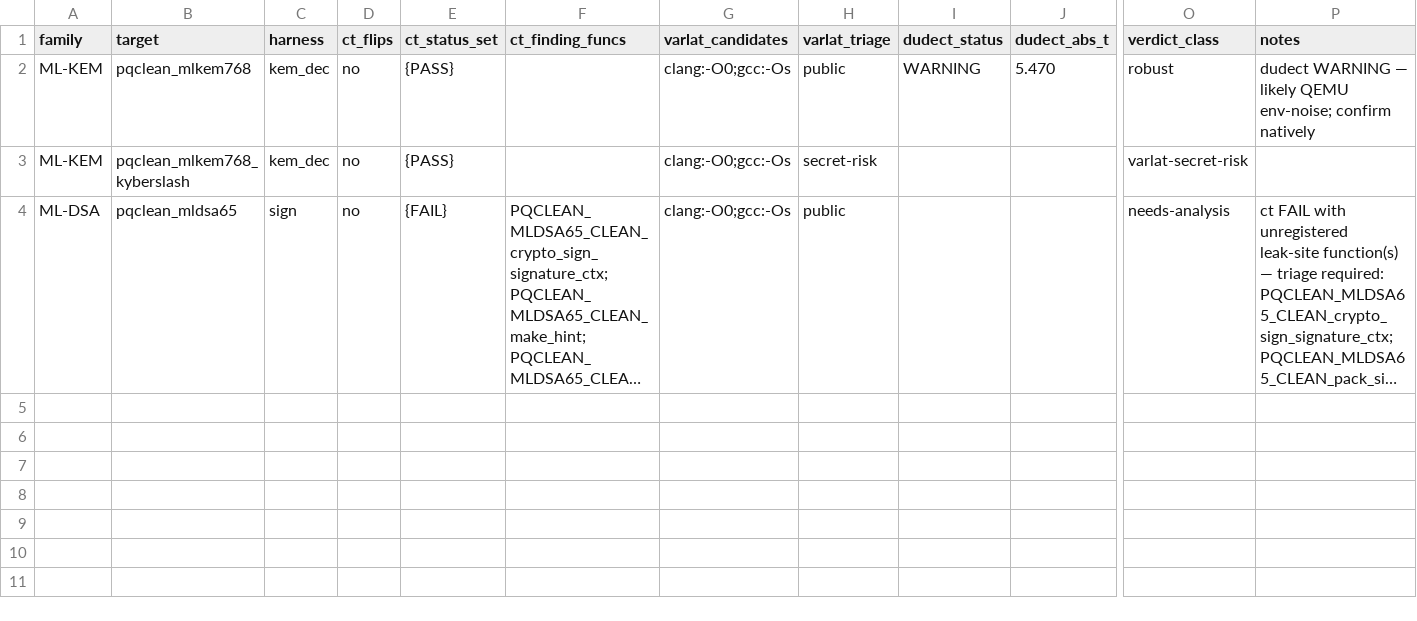
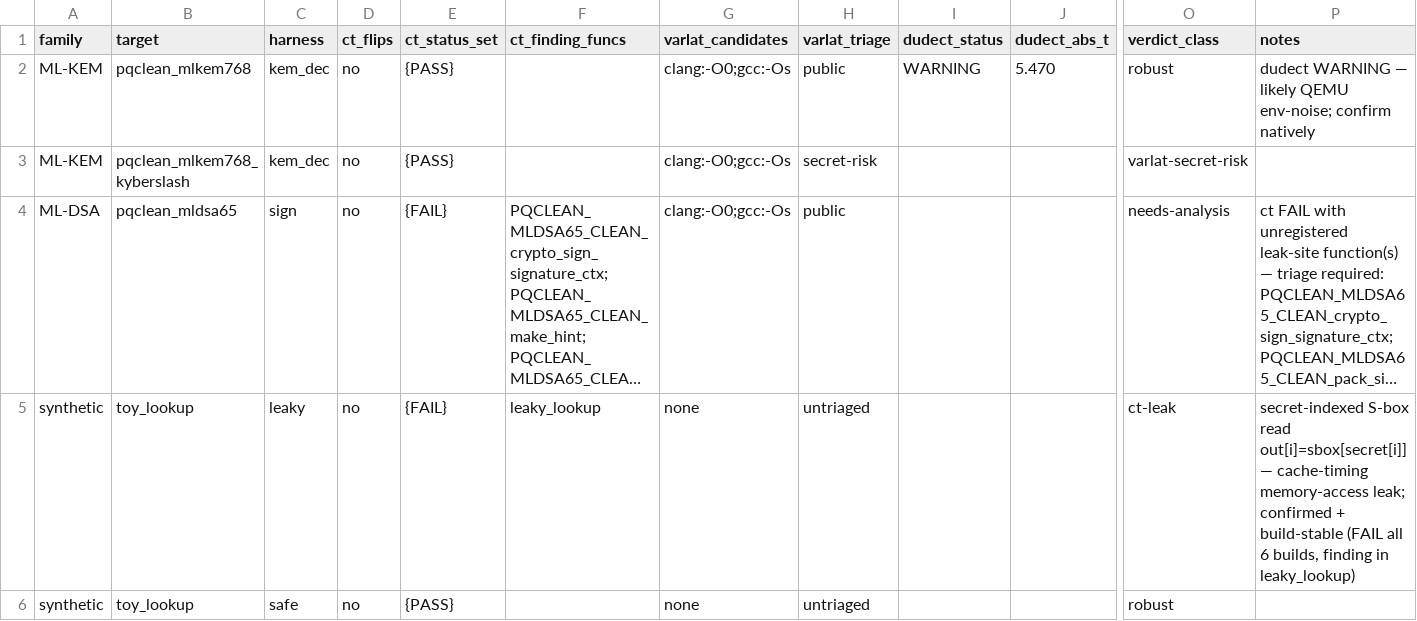
Before and after one commit to Lee-Seungwon1215/WISA_proj, a CSV file: docs/corpus/corpus_summary.csv, drawn as a sheet; only a part is shown, gaps mark what is left out; long unchanged cells end in …; rows hold the shown columns only; the diff names each change by its address in the sheet, - before the commit and + after, or states it on an @@ line.

```diff
--- a/docs/corpus/corpus_summary.csv
+++ b/docs/corpus/corpus_summary.csv
+row 5: synthetic | toy_lookup | leaky | no | {FAIL} | leaky_lookup | none | untriaged |  |  | ct-leak | secret-indexed S-box read out[i]=sbox[secret[i]] — cache-timing memory-access leak; confirmed + build-stable (FAIL all 6 builds, finding in leaky_lookup)
+row 6: synthetic | toy_lookup | safe | no | {PASS} |  | none | untriaged |  |  | robust
```
Also changed, not shown: docs/corpus/corpus_cells.csv, 3 other files.
